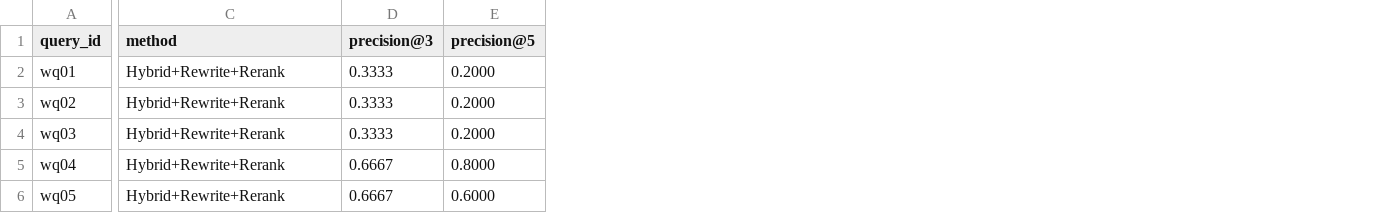
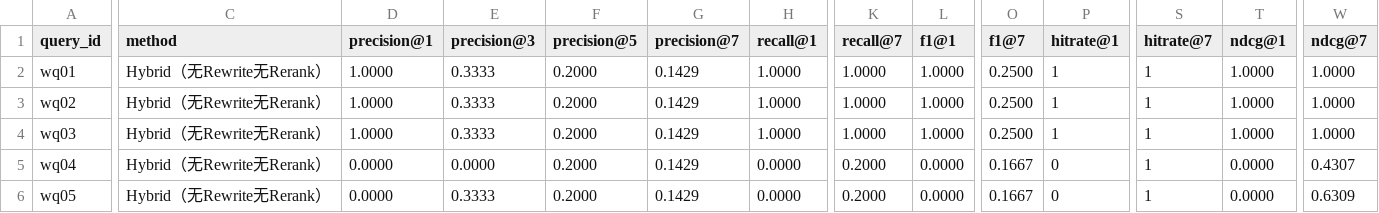
Before and after one commit to Bakey77/Fittable, a CSV file: scripts/eval_results.csv, drawn as a sheet; only a part is shown, gaps mark what is left out; addresses are those after the commit; the diff covers the shown part only; the diff names each change by its address in the sheet, - before the commit and + after, or states it on an @@ line.

```diff
--- a/scripts/eval_results.csv
+++ b/scripts/eval_results.csv
+column D (precision@1), rows 2-6: 1.0000 | 1.0000 | 1.0000 | 0.0000 | 0.0000
+column G (precision@7), rows 2-6: all 0.1429
+column H (recall@1), rows 2-6: 1.0000 | 1.0000 | 1.0000 | 0.0000 | 0.0000
+column K (recall@7), rows 2-6: 1.0000 | 1.0000 | 1.0000 | 0.2000 | 0.2000
+column L (f1@1), rows 2-6: 1.0000 | 1.0000 | 1.0000 | 0.0000 | 0.0000
+column O (f1@7), rows 2-6: 0.2500 | 0.2500 | 0.2500 | 0.1667 | 0.1667
+column P (hitrate@1), rows 2-6: 1 | 1 | 1 | 0 | 0
+column S (hitrate@7), rows 2-6: all 1
+column T (ndcg@1), rows 2-6: 1.0000 | 1.0000 | 1.0000 | 0.0000 | 0.0000
+column W (ndcg@7), rows 2-6: 1.0000 | 1.0000 | 1.0000 | 0.4307 | 0.6309
-C2:C6 (method): Hybrid+Rewrite+Rerank
+C2:C6 (method): Hybrid（无Rewrite无Rerank）
-E5 (precision@3): 0.6667
+E5 (precision@3): 0.0000
-F5 (precision@5): 0.8000
+F5 (precision@5): 0.2000
-E6 (precision@3): 0.6667
+E6 (precision@3): 0.3333
-F6 (precision@5): 0.6000
+F6 (precision@5): 0.2000
```
Also changed, not shown: 84 edited cells elsewhere in this file, 32 other files.
